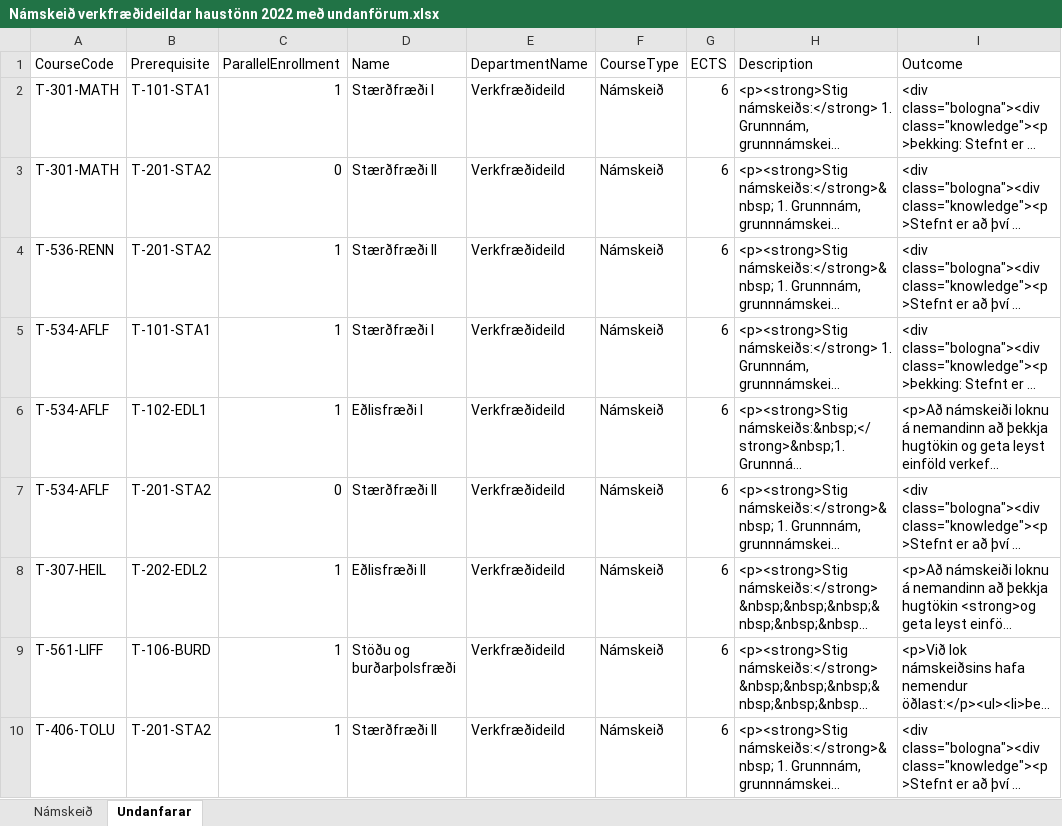
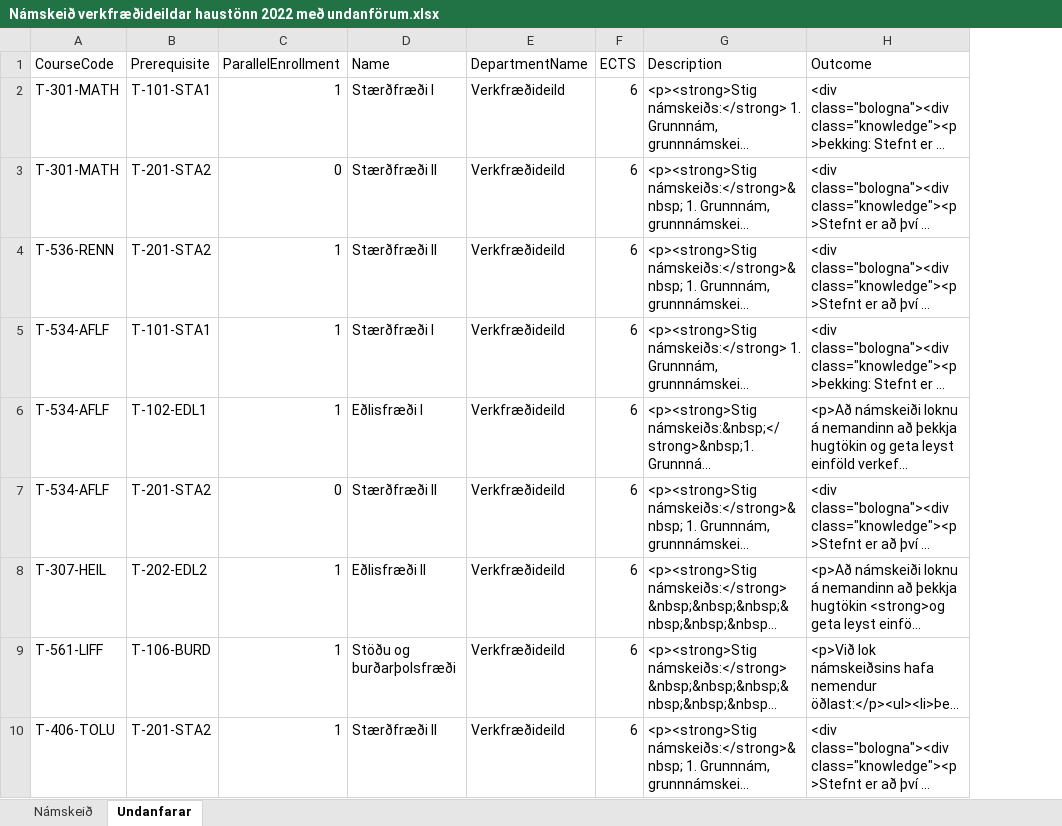
Before and after one commit to karisteinn99/LIKX2, an Excel workbook: Námskeið verkfræðideildar haustönn 2022 með undanförum.xlsx, sheet Undanfarar, drawn as a sheet; only a part is shown; long unchanged cells end in …; values as stored, in another font and other column widths than the file's, no borders; table styles not drawn; the diff names each change by its address in the sheet, - before the commit and + after, or states it on an @@ line.

Commit message:
Update Námskeið verkfræðideildar haustönn 2022 með undanförum.xlsx

```diff
--- a/Námskeið verkfræðideildar haustönn 2022 með undanförum.xlsx (sheet Undanfarar)
+++ b/Námskeið verkfræðideildar haustönn 2022 með undanförum.xlsx (sheet Undanfarar)
-column F (CourseType), rows 2-10: all Námskeið
```
